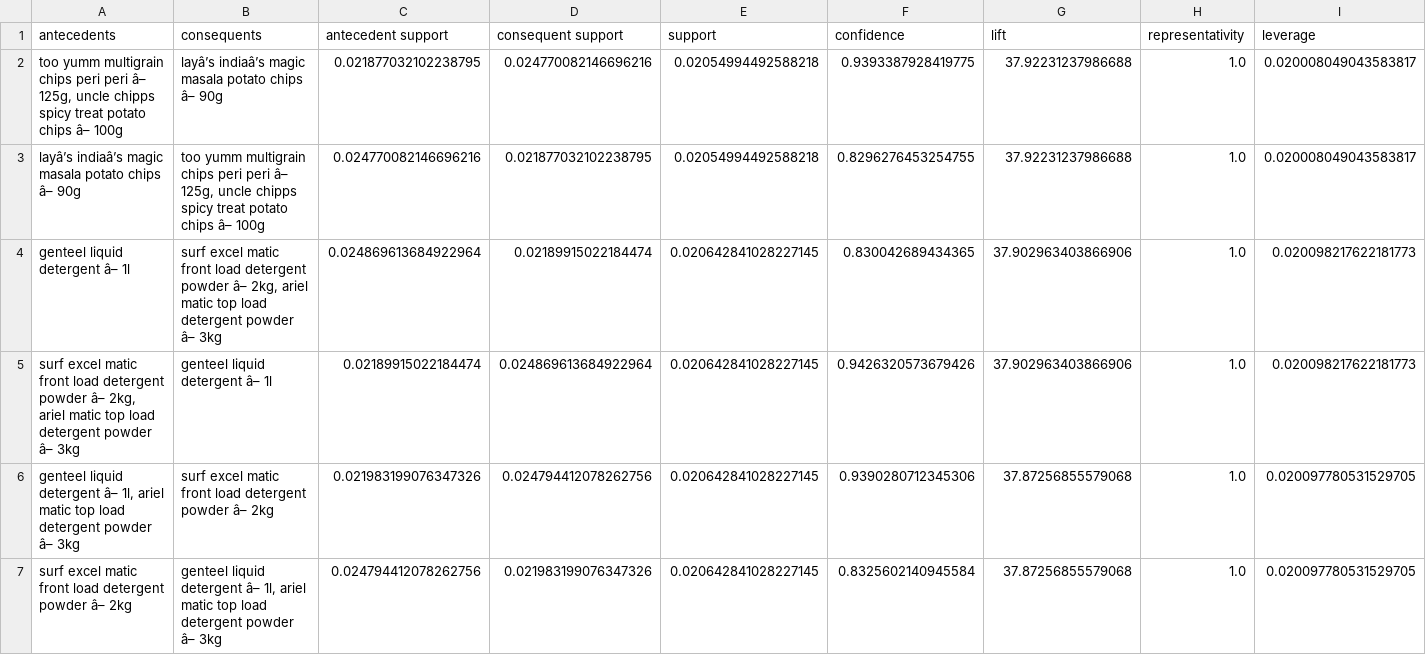
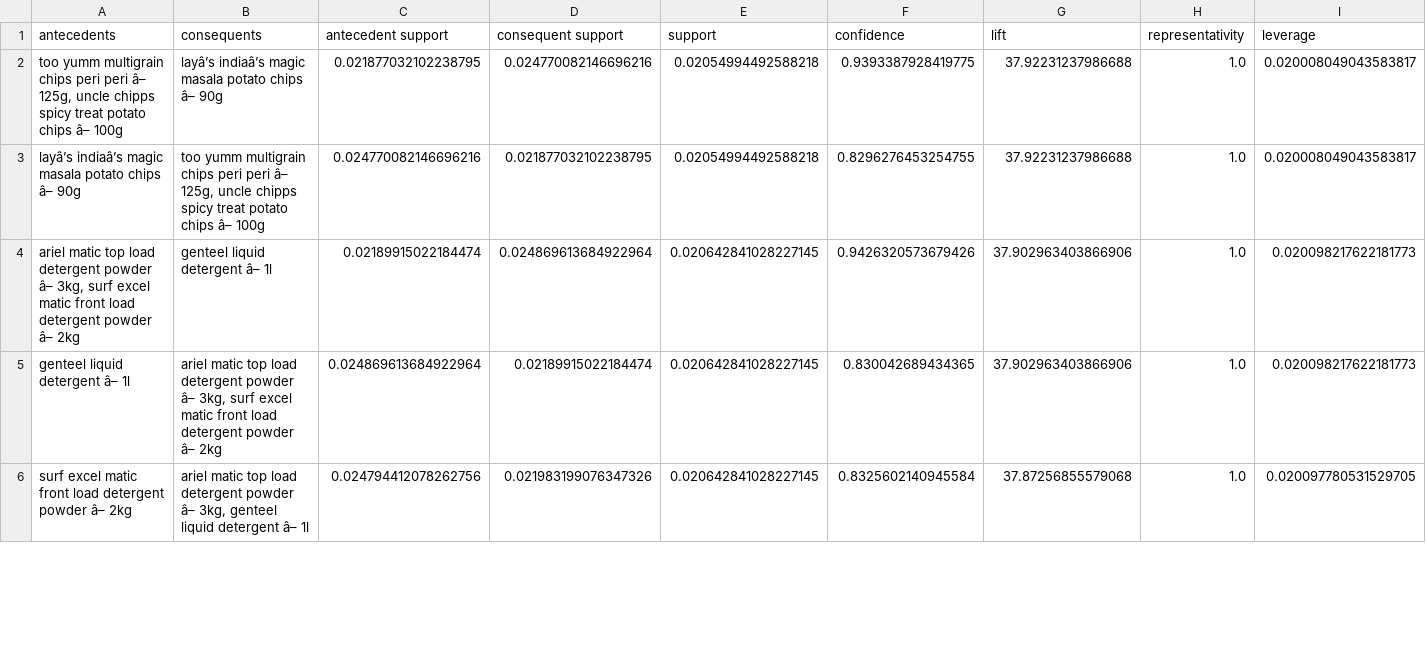
Before and after one commit to axelpk10/hackathon-supermart, a CSV file: backend/flask/top_association_rules.csv, drawn as a sheet; only a part is shown; removed rows and columns are numbered as before the commit, all else as after; rows hold the shown columns only; the diff covers the shown part only; the diff names each change by its address in the sheet, - before the commit and + after, or states it on an @@ line.

```diff
--- a/backend/flask/top_association_rules.csv
+++ b/backend/flask/top_association_rules.csv
+row 4: ariel matic top load detergent powder â– 3kg, surf excel matic front load detergent powder â– 2kg | genteel liquid detergent â– 1l | 0.02189915022184474 | 0.024869613684922964 | 0.020642841028227145 | 0.9426320573679426 | 37.902963403866906 | 1.0 | 0.020098217622181773
-B5 (consequents): surf excel matic front load detergent powder â– 2kg, ariel matic top load detergent powder â– 3kg
+B5 (consequents): ariel matic top load detergent powder â– 3kg, surf excel matic front load detergent powder â– 2kg
-row 5: surf excel matic front load detergent powder â– 2kg, ariel matic top load detergent powder â– 3kg | genteel liquid detergent â– 1l | 0.02189915022184474 | 0.024869613684922964 | 0.020642841028227145 | 0.9426320573679426 | 37.902963403866906 | 1.0 | 0.020098217622181773
-row 6: genteel liquid detergent â– 1l, ariel matic top load detergent powder â– 3kg | surf excel matic front load detergent powder â– 2kg | 0.021983199076347326 | 0.024794412078262756 | 0.020642841028227145 | 0.9390280712345306 | 37.87256855579068 | 1.0 | 0.020097780531529705
-B6 (consequents): genteel liquid detergent â– 1l, ariel matic top load detergent powder â– 3kg
+B6 (consequents): ariel matic top load detergent powder â– 3kg, genteel liquid detergent â– 1l
```
Also changed, not shown: 1 added row and 4 edited cells elsewhere in this file, 1 other file.
